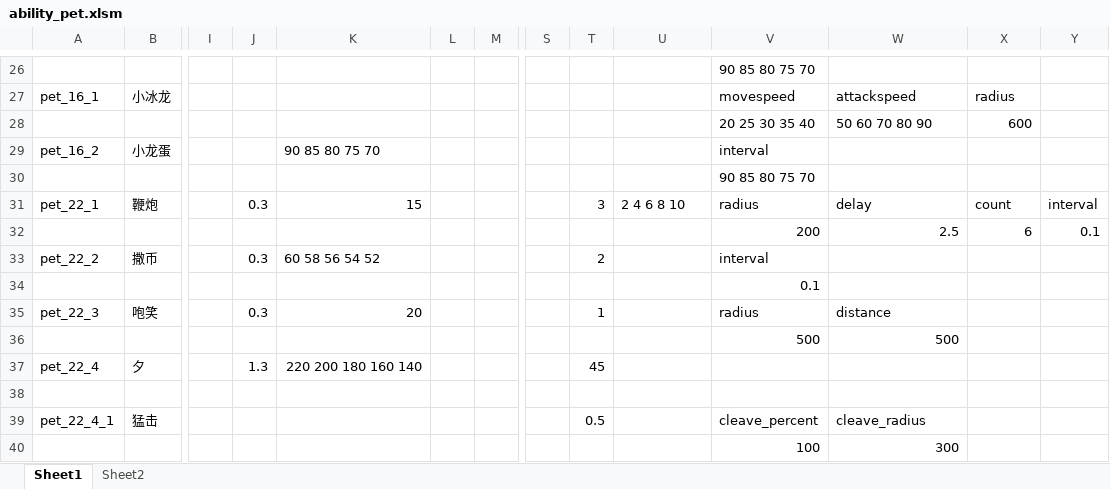
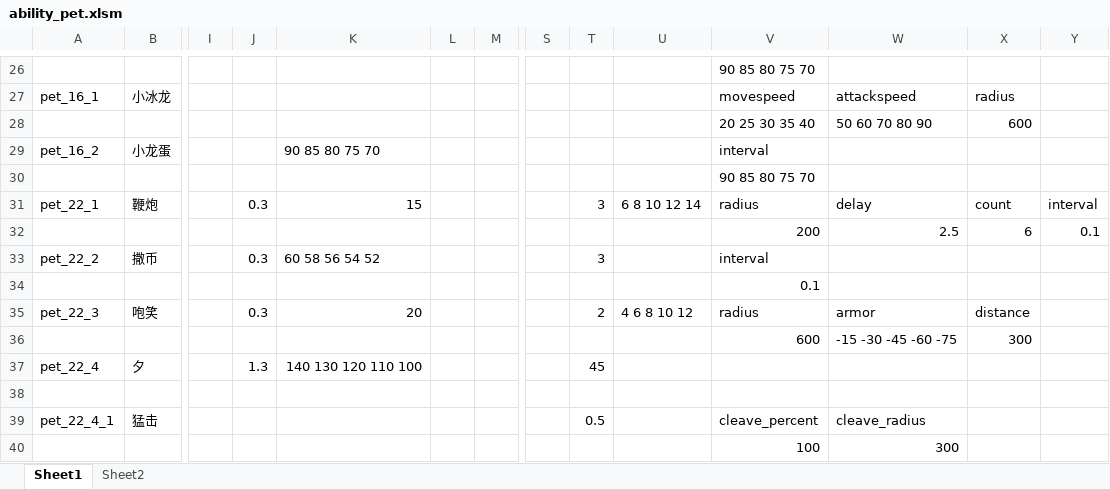
Before and after one commit to BigCiba/GuardingAthena, an Excel workbook: design/3.kv配置表/abilities/ability_pet.xlsm, sheet Sheet1, drawn as a sheet; only a part is shown, gaps mark what is left out; values as stored, in another font and other column widths than the file's, no cell formats; conditional formats not drawn; removed rows and columns are numbered as before the commit, all else as after; rows hold the shown columns only; the diff names each change by its address in the sheet, - before the commit and + after, or states it on an @@ line.

```diff
--- a/design/3.kv配置表/abilities/ability_pet.xlsm (sheet Sheet1)
+++ b/design/3.kv配置表/abilities/ability_pet.xlsm (sheet Sheet1)
-U31: 2 4 6 8 10
+U31: 6 8 10 12 14
-T33: 2
+T33: 3
-T35: 1
+T35: 2
-U35: (empty)
+U35: 4 6 8 10 12
-W35: distance
+W35: armor
-X35: (empty)
+X35: distance
-row 36:  |  |  |  |  |  |  |  |  |  | 500 | 500
+row 36:  |  |  |  |  |  |  |  |  |  | 600 | -15 -30 -45 -60 -75 | 300
-K37: 220 200 180 160 140
+K37: 140 130 120 110 100
```
Also changed, not shown: sheet Sheet2, cell formats, 21 other files.
